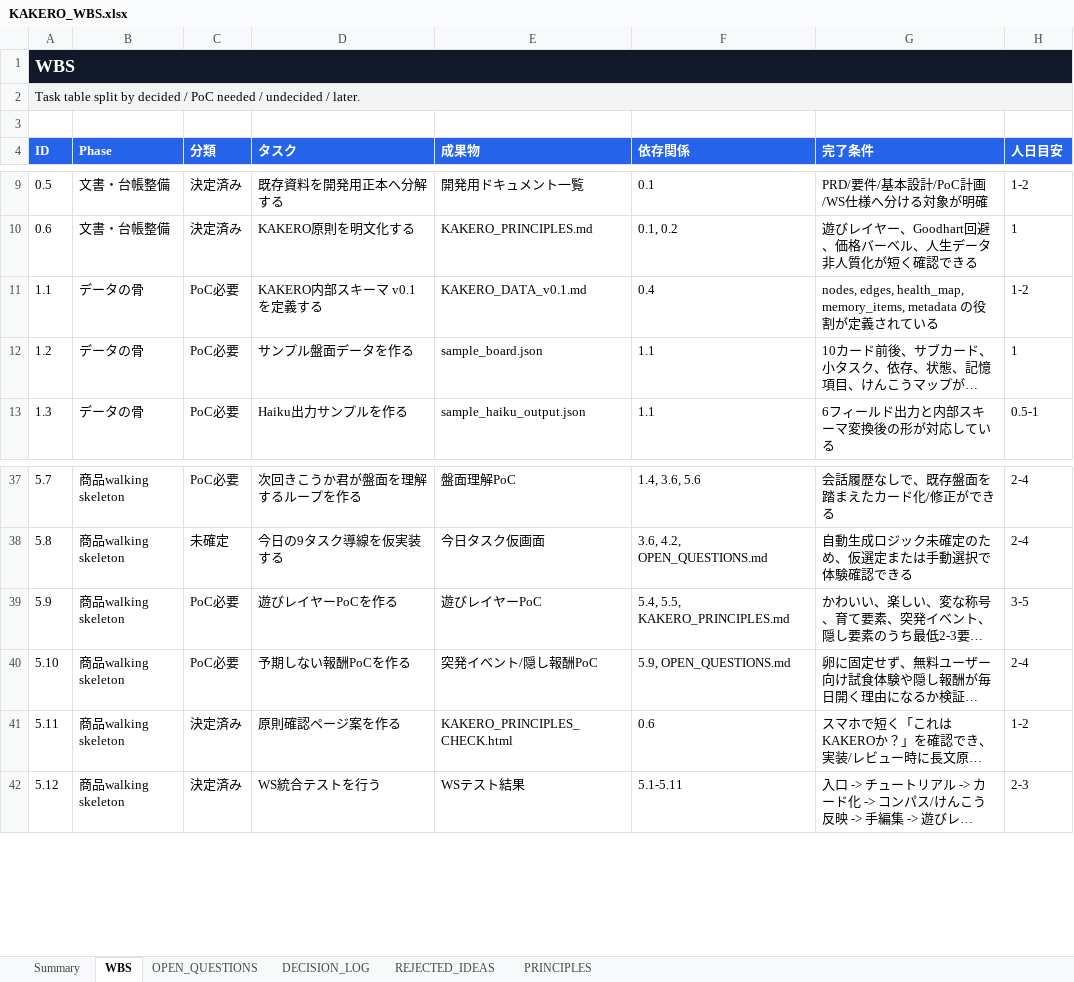
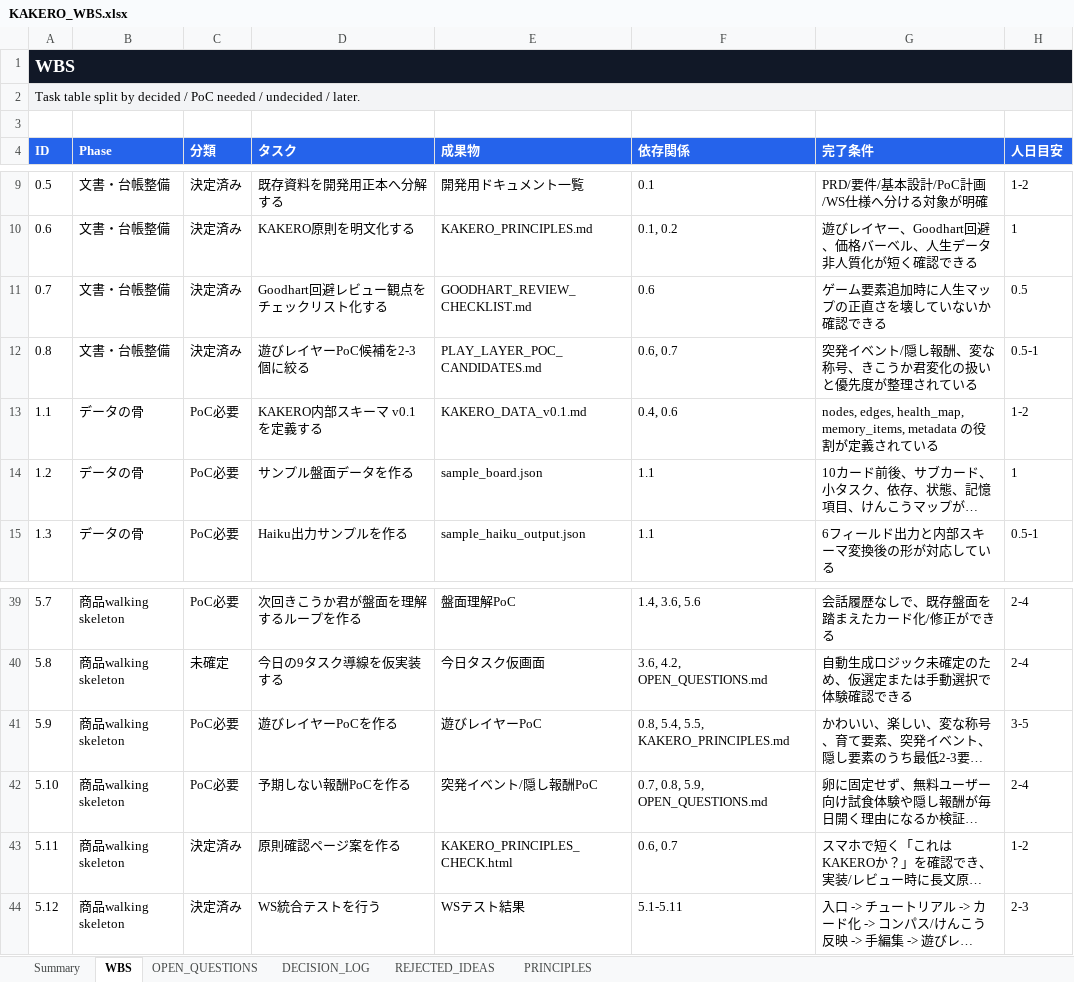
Before and after one commit to wisellwisell2/compass-board, an Excel workbook: kakero-wbs/KAKERO_WBS.xlsx, sheet WBS, drawn as a sheet; only a part is shown, gaps mark what is left out; long unchanged cells end in …; values as stored, in another font and other column widths than the file's, no borders; table styles not drawn; addresses are those after the commit; the diff names each change by its address in the sheet, - before the commit and + after, or states it on an @@ line.

Commit message:
Add KAKERO principles check and data v0.1

```diff
--- a/kakero-wbs/KAKERO_WBS.xlsx (sheet WBS)
+++ b/kakero-wbs/KAKERO_WBS.xlsx (sheet WBS)
+row 11: 0.7 | 文書・台帳整備 | 決定済み | Goodhart回避レビュー観点をチェックリスト化する | GOODHART_REVIEW_CHECKLIST.md | 0.6 | ゲーム要素追加時に人生マップの正直さを壊していないか確認できる | 0.5
+row 12: 0.8 | 文書・台帳整備 | 決定済み | 遊びレイヤーPoC候補を2-3個に絞る | PLAY_LAYER_POC_CANDIDATES.md | 0.6, 0.7 | 突発イベント/隠し報酬、変な称号、きこうか君変化の扱いと優先度が整理されている | 0.5-1
-F13 (依存関係): 0.4
+F13 (依存関係): 0.4, 0.6
-F41 (依存関係): 5.4, 5.5, KAKERO_PRINCIPLES.md
+F41 (依存関係): 0.8, 5.4, 5.5, KAKERO_PRINCIPLES.md
-F42 (依存関係): 5.9, OPEN_QUESTIONS.md
+F42 (依存関係): 0.7, 0.8, 5.9, OPEN_QUESTIONS.md
-F43 (依存関係): 0.6
+F43 (依存関係): 0.6, 0.7
```
Also changed, not shown: sheet DECISION_LOG, sheet Summary, sheet OPEN_QUESTIONS, sheet REJECTED_IDEAS, sheet PRINCIPLES, 12 other files.
